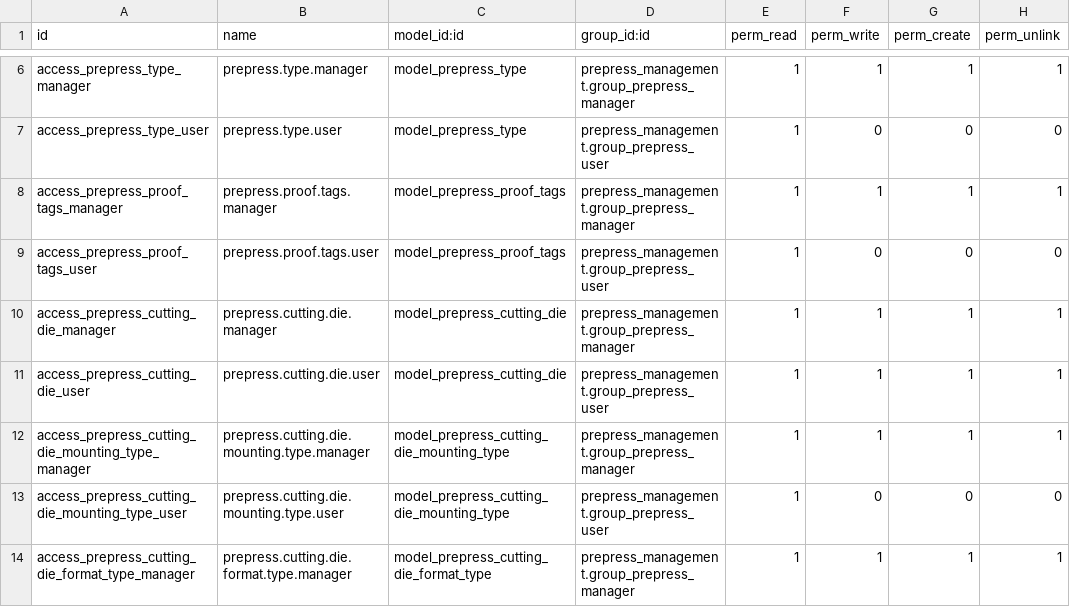
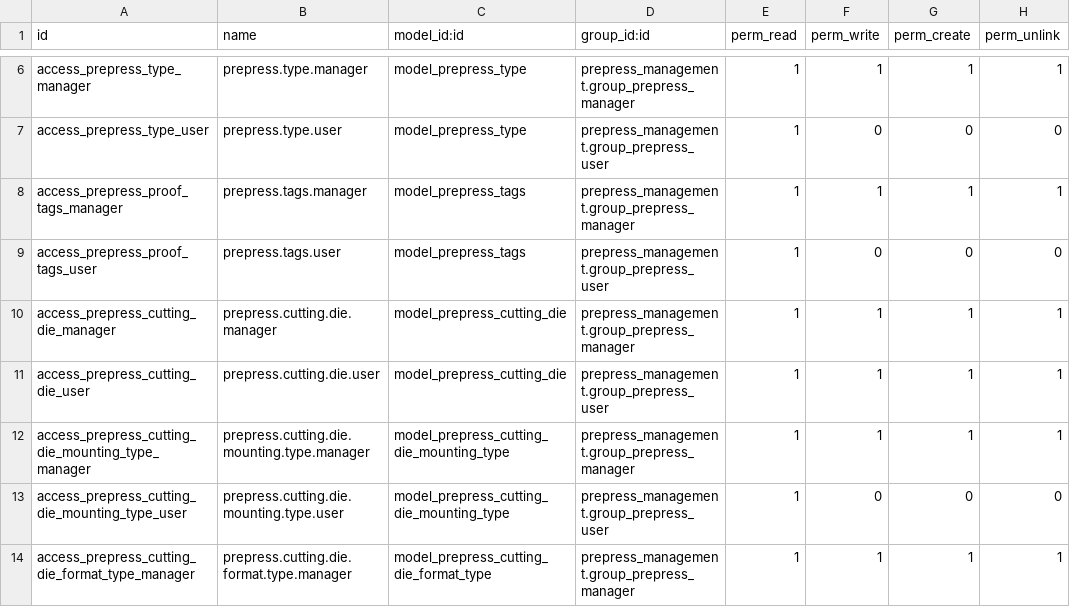
Before and after one commit to softintegration/prepress_management, a CSV file: security/ir.model.access.csv, drawn as a sheet; only a part is shown, gaps mark what is left out.

```diff
--- a/security/ir.model.access.csv
+++ b/security/ir.model.access.csv
@@ -7,4 +7,4 @@ access_prepress_type_manager,prepress.type.manager,model_prepress_type,prepress_
 access_prepress_type_user,prepress.type.user,model_prepress_type,prepress_management.group_prepress_user,1,0,0,0
-access_prepress_proof_tags_manager,prepress.proof.tags.manager,model_prepress_proof_tags,prepress_management.group_prepress_manager,1,1,1,1
-access_prepress_proof_tags_user,prepress.proof.tags.user,model_prepress_proof_tags,prepress_management.group_prepress_user,1,0,0,0
+access_prepress_proof_tags_manager,prepress.tags.manager,model_prepress_tags,prepress_management.group_prepress_manager,1,1,1,1
+access_prepress_proof_tags_user,prepress.tags.user,model_prepress_tags,prepress_management.group_prepress_user,1,0,0,0
 access_prepress_cutting_die_manager,prepress.cutting.die.manager,model_prepress_cutting_die,prepress_management.group_prepress_manager,1,1,1,1
```
Also changed, not shown: 7 other files.
